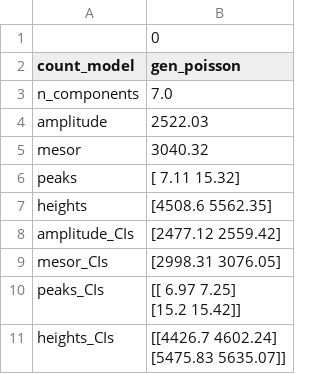
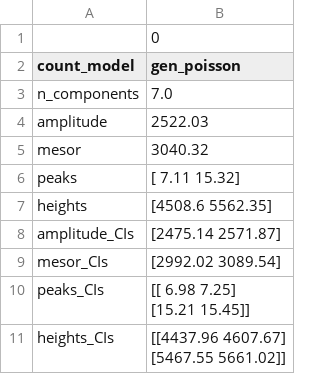
Before and after one commit to ninavelikajne/RhythmCount, a CSV file: example/results/supp_file_0_CIs_rhythm.csv, drawn as a sheet.

```diff
--- a/example/results/supp_file_0_CIs_rhythm.csv
+++ b/example/results/supp_file_0_CIs_rhythm.csv
@@ -7,7 +7,7 @@ peaks,[ 7.11 15.32]
 heights,[4508.6  5562.35]
-amplitude_CIs,[2477.12 2559.42]
-mesor_CIs,[2998.31 3076.05]
-peaks_CIs,"[[ 6.97  7.25]
- [15.2  15.42]]"
-heights_CIs,"[[4426.7  4602.24]
- [5475.83 5635.07]]"
+amplitude_CIs,[2475.14 2571.87]
+mesor_CIs,[2992.02 3089.54]
+peaks_CIs,"[[ 6.98  7.25]
+ [15.21 15.45]]"
+heights_CIs,"[[4437.96 4607.67]
+ [5467.55 5661.02]]"
```
Also changed, not shown: example/results/supp_file_0_CIs.csv, 6 other files.
